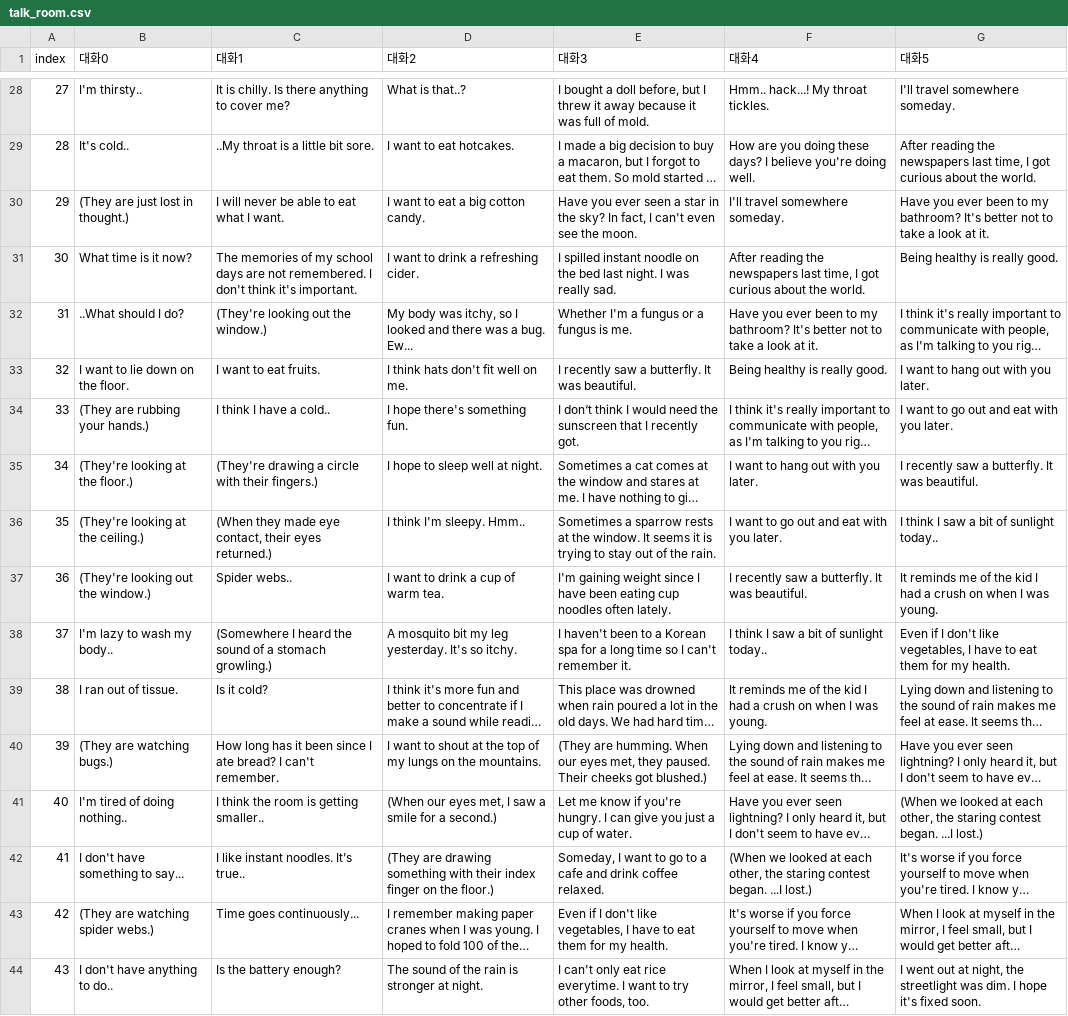
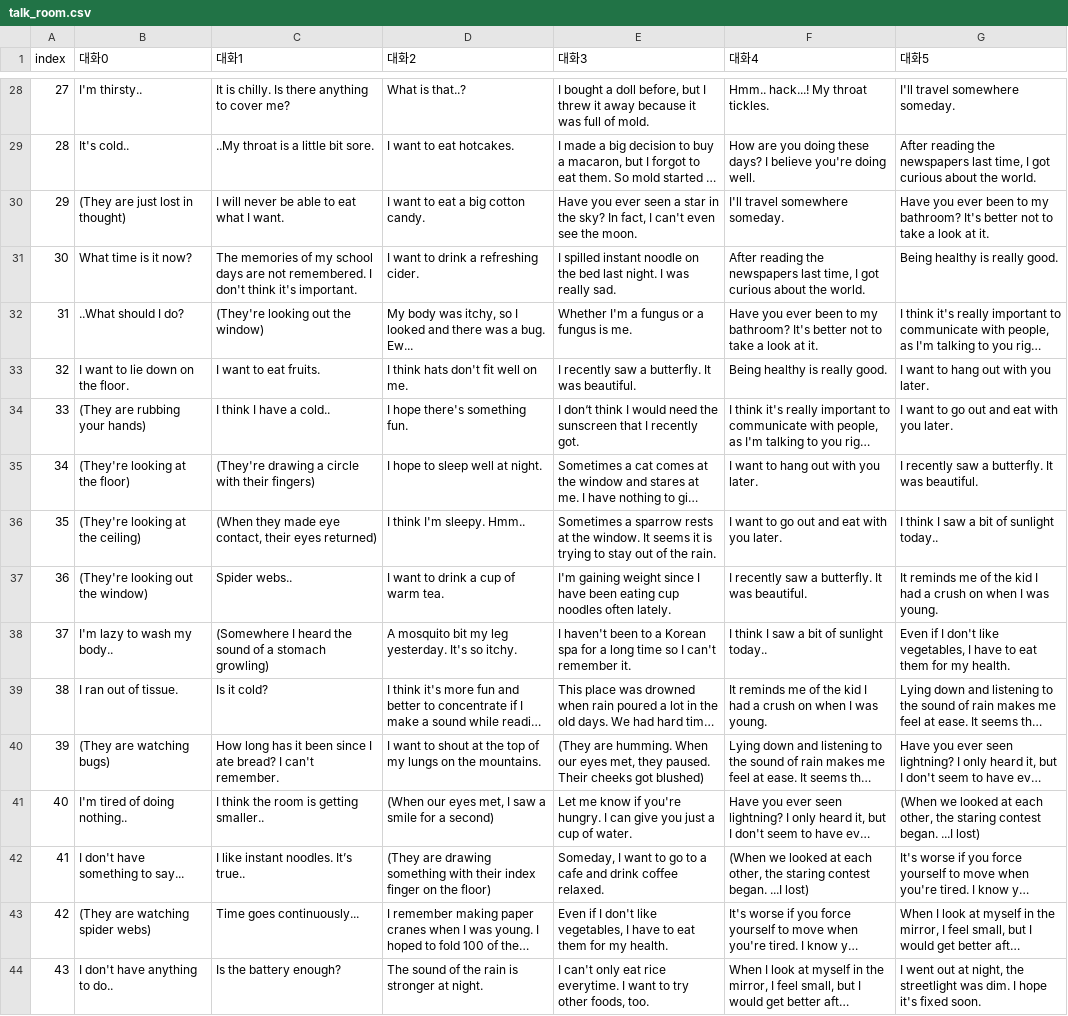
Before and after one commit to catdoglove/Rainroom_remake_global, a CSV file: CSV/talk_room.csv, drawn as a sheet; only a part is shown, gaps mark what is left out; long unchanged cells end in …; the diff covers the shown part only; the diff names each change by its address in the sheet, - before the commit and + after, or states it on an @@ line.

```diff
--- a/CSV/talk_room.csv
+++ b/CSV/talk_room.csv
-B30 (대화0): (They are just lost in thought.)
+B30 (대화0): (They are just lost in thought)
-C32 (대화1): (They're looking out the window.)
+C32 (대화1): (They're looking out the window)
-B34 (대화0): (They are rubbing your hands.)
+B34 (대화0): (They are rubbing your hands)
-B35 (대화0): (They're looking at the floor.)
+B35 (대화0): (They're looking at the floor)
-C35 (대화1): …with their fingers.)
+C35 (대화1): …with their fingers)
-B36 (대화0): (They're looking at the ceiling.)
+B36 (대화0): (They're looking at the ceiling)
-C36 (대화1): …their eyes returned.)
+C36 (대화1): …their eyes returned)
-B37 (대화0): (They're looking out the window.)
+B37 (대화0): (They're looking out the window)
-C38 (대화1): …a stomach growling.)
+C38 (대화1): …a stomach growling)
-B40 (대화0): (They are watching bugs.)
+B40 (대화0): (They are watching bugs)
-E40 (대화3): …cheeks got blushed.)
+E40 (대화3): …cheeks got blushed)
-D41 (대화2): …for a second.)
+D41 (대화2): …for a second)
-G41 (대화5): …began. ...I lost.)
+G41 (대화5): …began. ...I lost)
-D42 (대화2): …on the floor.)
+D42 (대화2): …on the floor)
-F42 (대화4): …began. ...I lost.)
+F42 (대화4): …began. ...I lost)
-B43 (대화0): (They are watching spider webs.)
+B43 (대화0): (They are watching spider webs)
```
Also changed, not shown: 27 edited cells elsewhere in this file, CSV/city_eat.csv, CSV/etc_park.csv, 2 other files.
